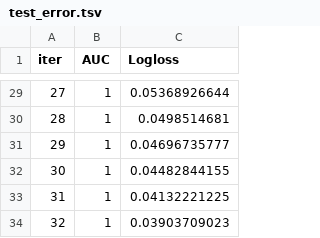
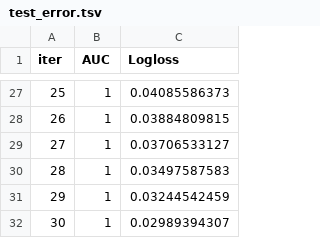
Before and after one commit to GUCYENER/demo, a TSV file: catboost_info/test_error.tsv, drawn as a sheet; only a part is shown, gaps mark what is left out; addresses are those after the commit; the diff covers the shown part only; the diff names each change by its address in the sheet, - before the commit and + after, or states it on an @@ line.

```diff
--- a/catboost_info/test_error.tsv
+++ b/catboost_info/test_error.tsv
@@ column A (iter) renumbered from row 2 down @@
-C27 (Logloss): 0.05368926644
+C27 (Logloss): 0.04085586373
-C28 (Logloss): 0.0498514681
+C28 (Logloss): 0.03884809815
-C29 (Logloss): 0.04696735777
+C29 (Logloss): 0.03706533127
-C30 (Logloss): 0.04482844155
+C30 (Logloss): 0.03497587583
-C31 (Logloss): 0.04132221225
+C31 (Logloss): 0.03244542459
-C32 (Logloss): 0.03903709023
+C32 (Logloss): 0.02989394307
```
Also changed, not shown: 2 removed rows and 25 edited cells elsewhere in this file, catboost_info/learn_error.tsv, catboost_info/time_left.tsv, 10 other files.
